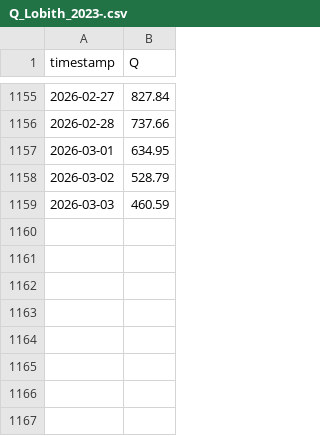
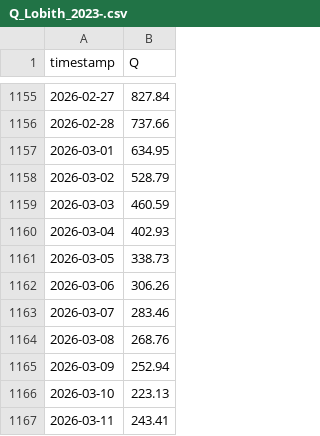
Before and after one commit to mvandenbrink-git/lobith, a CSV file: data/Q_Lobith_2023-.csv, drawn as a sheet; only a part is shown, gaps mark what is left out; the diff names each change by its address in the sheet, - before the commit and + after, or states it on an @@ line.

```diff
--- a/data/Q_Lobith_2023-.csv
+++ b/data/Q_Lobith_2023-.csv
+row 1160: 2026-03-04 | 402.93
+row 1161: 2026-03-05 | 338.73
+row 1162: 2026-03-06 | 306.26
+row 1163: 2026-03-07 | 283.46
+row 1164: 2026-03-08 | 268.76
+row 1165: 2026-03-09 | 252.94
+row 1166: 2026-03-10 | 223.13
+row 1167: 2026-03-11 | 243.41
```
Also changed, not shown: 6 other files.
